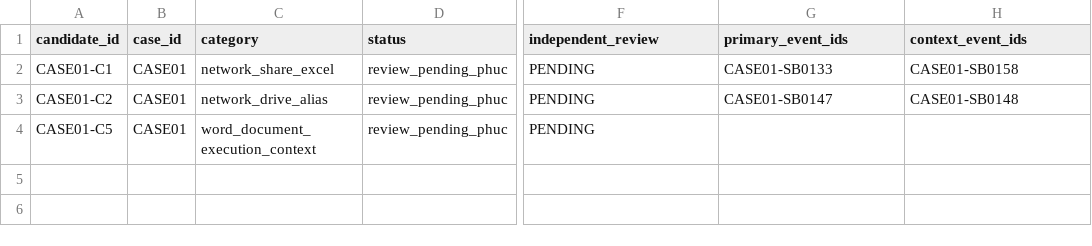
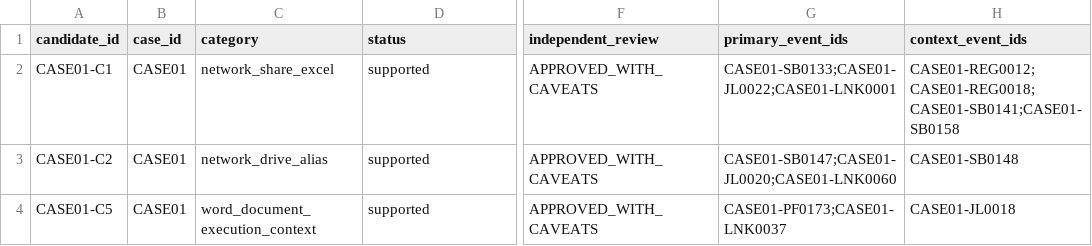
Before and after one commit to NT334-WinTrace-Group/NT334_WinTrace, a CSV file: analysis/thi-timeline/week3_findings_validation.csv, drawn as a sheet; only a part is shown, gaps mark what is left out; the diff names each change by its address in the sheet, - before the commit and + after, or states it on an @@ line.

Commit message:
feat(integration): finalize CASE01 forensic timeline and Plaso pipeline

```diff
--- a/analysis/thi-timeline/week3_findings_validation.csv
+++ b/analysis/thi-timeline/week3_findings_validation.csv
-D2:D4 (status): review_pending_phuc
+D2:D4 (status): supported
-F2:F4 (independent_review): PENDING
+F2:F4 (independent_review): APPROVED_WITH_CAVEATS
-G2 (primary_event_ids): CASE01-SB0133
+G2 (primary_event_ids): CASE01-SB0133;CASE01-JL0022;CASE01-LNK0001
-H2 (context_event_ids): CASE01-SB0158
+H2 (context_event_ids): CASE01-REG0012;CASE01-REG0018;CASE01-SB0141;CASE01-SB0158
-G3 (primary_event_ids): CASE01-SB0147
+G3 (primary_event_ids): CASE01-SB0147;CASE01-JL0020;CASE01-LNK0060
-G4 (primary_event_ids): (empty)
+G4 (primary_event_ids): CASE01-PF0173;CASE01-LNK0037
-H4 (context_event_ids): (empty)
+H4 (context_event_ids): CASE01-JL0018
```
Also changed, not shown: 22 other files.
